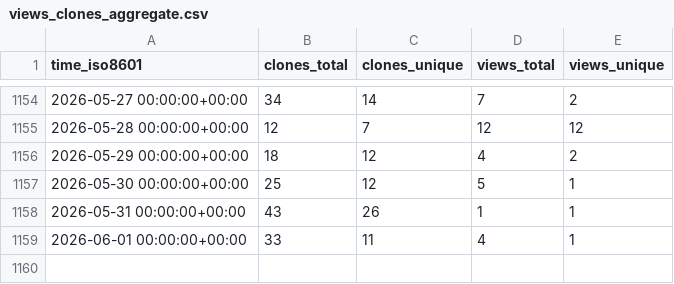
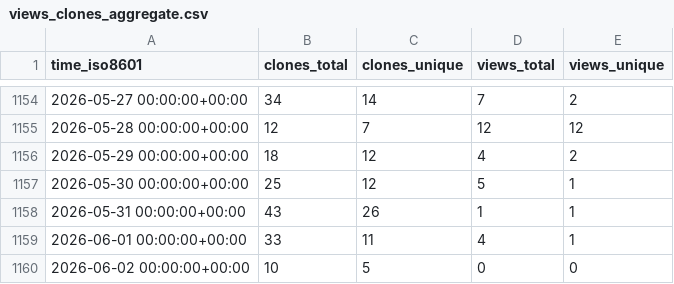
Before and after one commit to EarthSciML/GasChem.jl, a CSV file: EarthSciML/GasChem.jl/ghrs-data/views_clones_aggregate.csv, drawn as a sheet; only a part is shown, gaps mark what is left out; the diff names each change by its address in the sheet, - before the commit and + after, or states it on an @@ line.

```diff
--- a/EarthSciML/GasChem.jl/ghrs-data/views_clones_aggregate.csv
+++ b/EarthSciML/GasChem.jl/ghrs-data/views_clones_aggregate.csv
+row 1160: 2026-06-02 00:00:00+00:00 | 10 | 5 | 0 | 0
```
Also changed, not shown: 1 other file.
